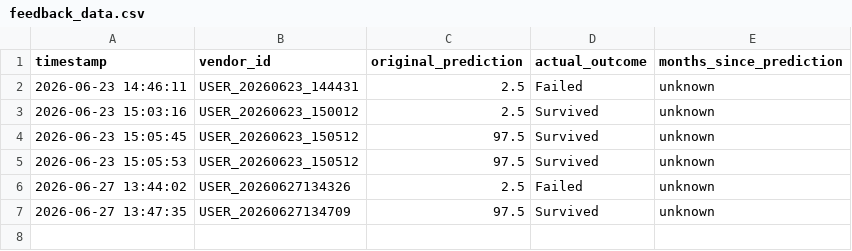
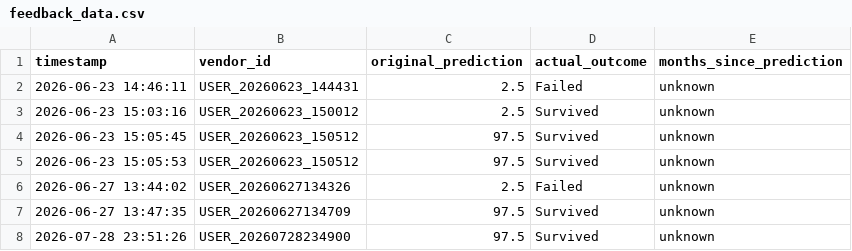
Before and after one commit to Muhammad-Tayyab-official/Surv-AI, a CSV file: data/feedback_data.csv, drawn as a sheet.

```diff
--- a/data/feedback_data.csv
+++ b/data/feedback_data.csv
@@ -7 +7,2 @@ timestamp,vendor_id,original_prediction,actual_outcome,months_since_prediction
 2026-06-27 13:47:35,USER_20260627134709,97.5,Survived,unknown
+2026-07-28 23:51:26,USER_20260728234900,97.5,Survived,unknown
```
Also changed, not shown: data/user_responses.csv, 2 other files.
